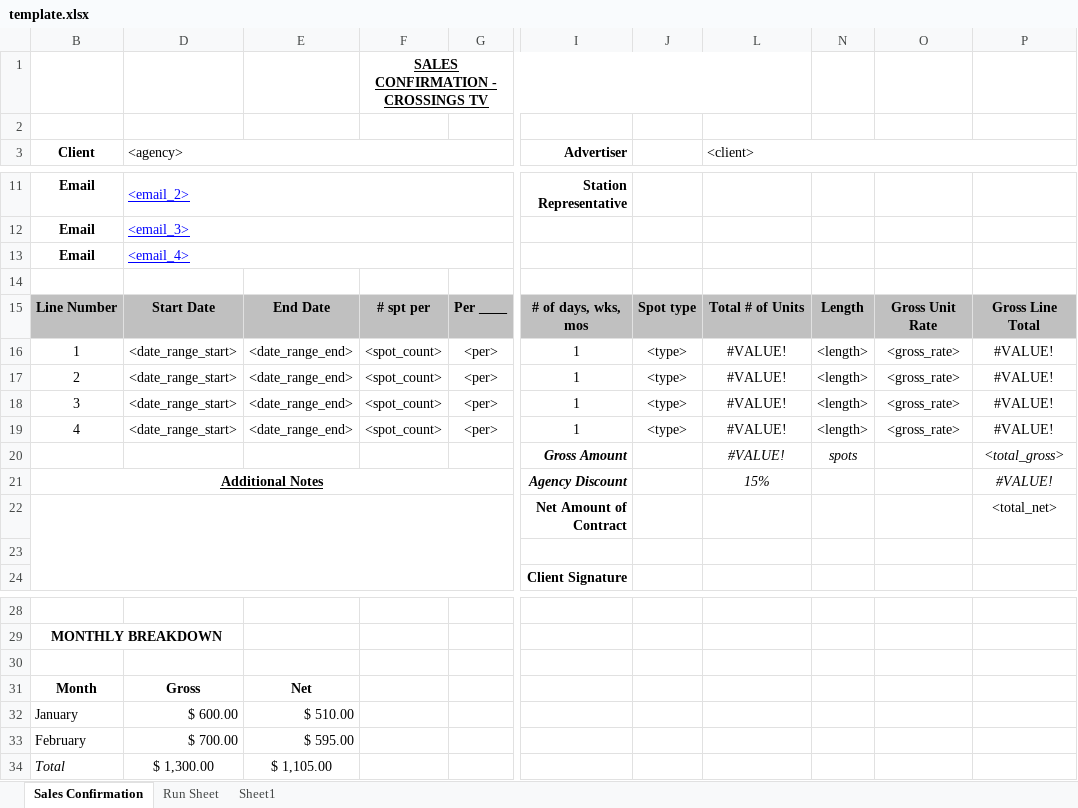
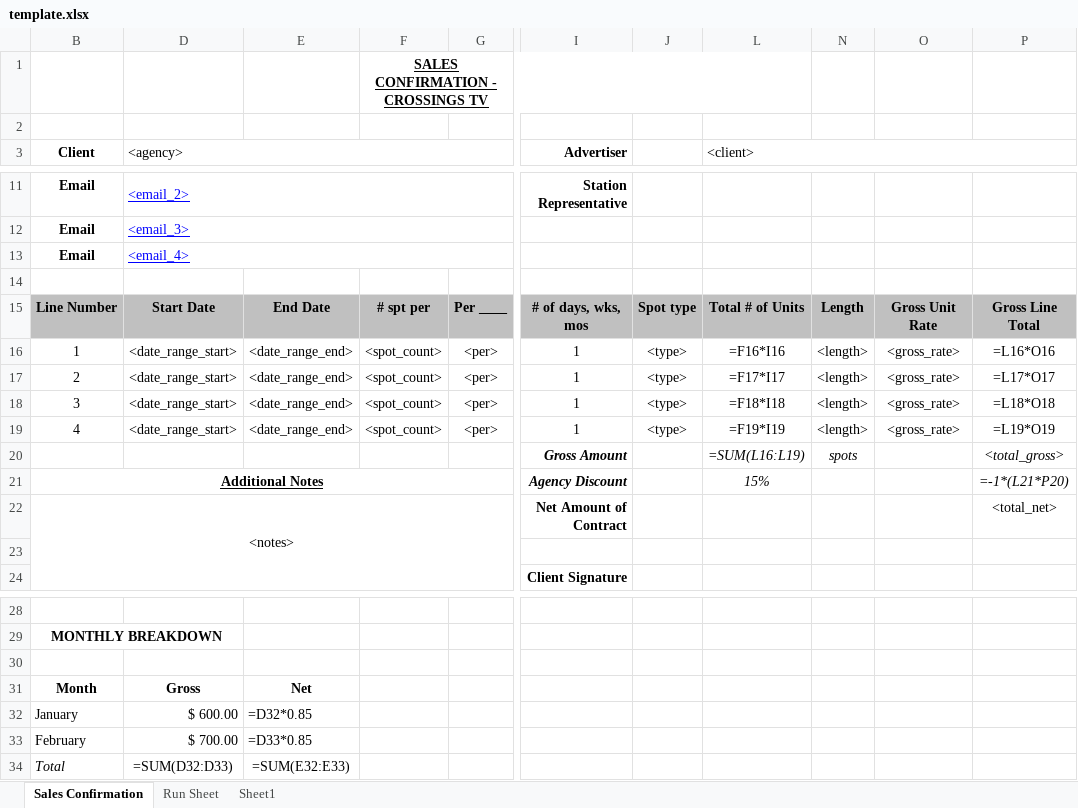
Before and after one commit to LHCrossings/ctv-orderentry, an Excel workbook: src/backwrite/template.xlsx, sheet Sales Confirmation, drawn as a sheet; only a part is shown, gaps mark what is left out; values as stored, in another font and other column widths than the file's, no borders; formulas without a stored value are shown as written; the diff names each change by its address in the sheet, - before the commit and + after, or states it on an @@ line.

```diff
--- a/src/backwrite/template.xlsx (sheet Sales Confirmation)
+++ b/src/backwrite/template.xlsx (sheet Sales Confirmation)
-L16 (<client>): #VALUE!
+L16 (<client>): =F16*I16
-P16: #VALUE!
+P16: =L16*O16
-L17 (<client>): #VALUE!
+L17 (<client>): =F17*I17
-P17: #VALUE!
+P17: =L17*O17
-L18 (<client>): #VALUE!
+L18 (<client>): =F18*I18
-P18: #VALUE!
+P18: =L18*O18
-L19 (<client>): #VALUE!
+L19 (<client>): =F19*I19
-P19: #VALUE!
+P19: =L19*O19
-L20 (<client>): #VALUE!
+L20 (<client>): =SUM(L16:L19)
-P21: #VALUE!
+P21: =-1*(L21*P20)
-B22 (Client): (empty)
+B22 (Client): <notes>
-E32: $ 510.00
+E32: =D32*0.85
-E33: $ 595.00
+E33: =D33*0.85
-D34 (<agency>): $ 1,300.00
+D34 (<agency>): =SUM(D32:D33)
-E34: $ 1,105.00
+E34: =SUM(E32:E33)
```
Also changed, not shown: sheet Run Sheet, 3 other files.
